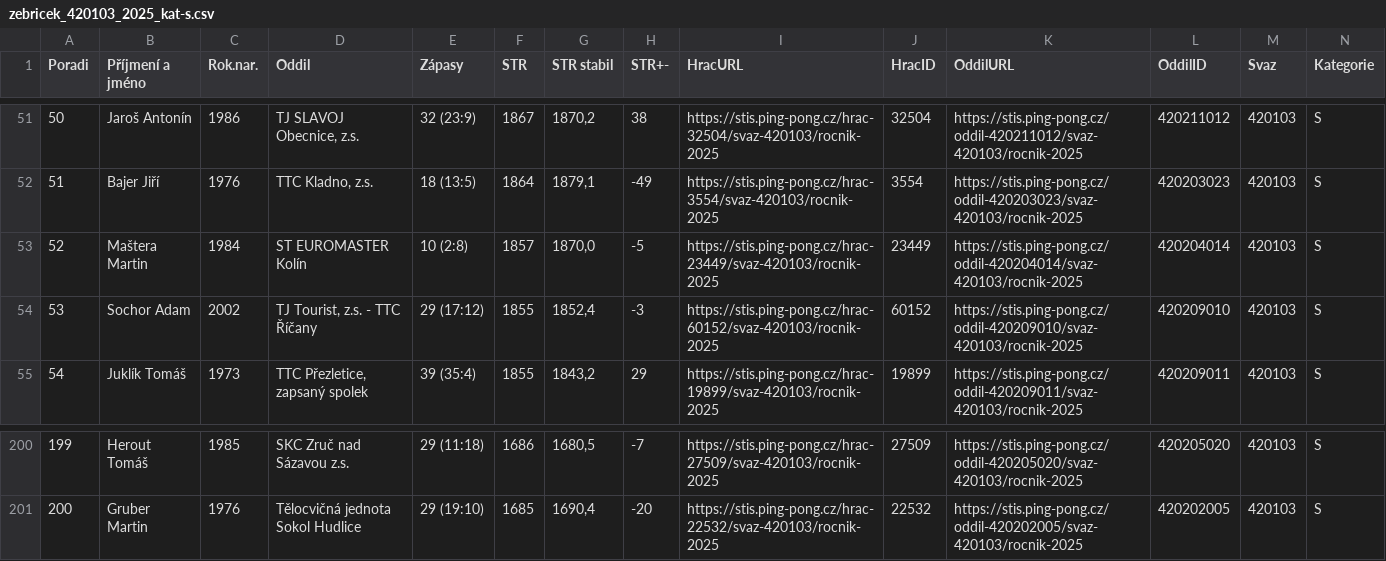
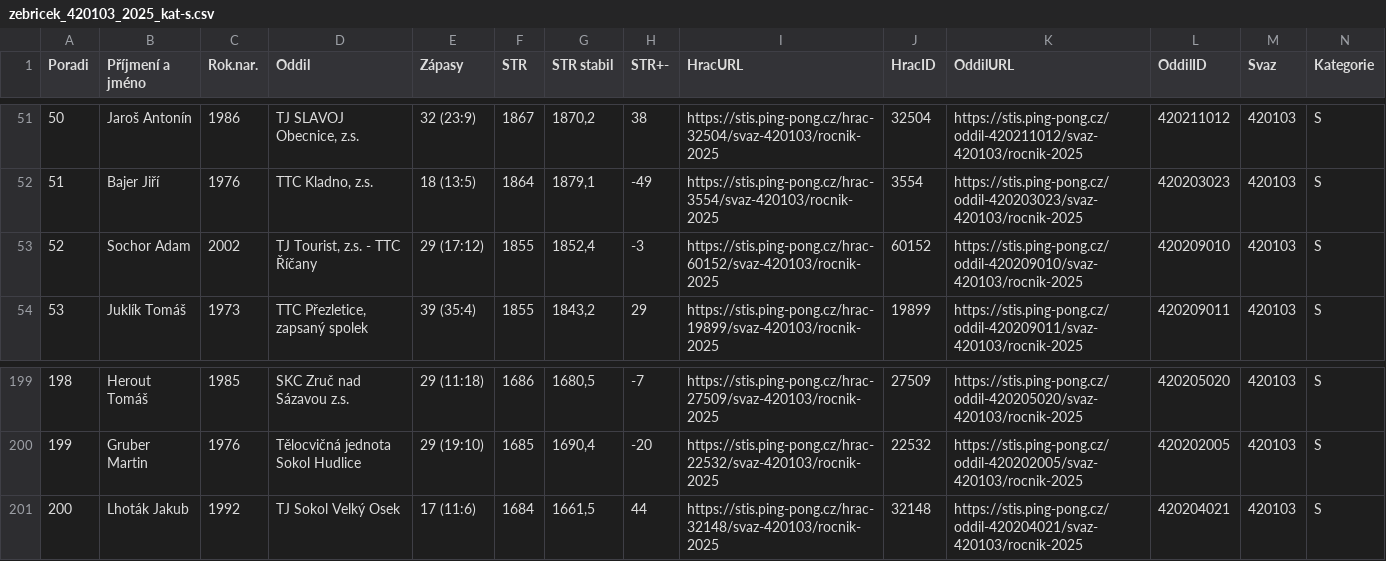
Before and after one commit to dvojtech/stis-soupisky, a CSV file: data/zebricek_420103_2025_kat-s.csv, drawn as a sheet; only a part is shown, gaps mark what is left out; removed rows and columns are numbered as before the commit, all else as after; rows hold the shown columns only; the diff names each change by its address in the sheet, - before the commit and + after, or states it on an @@ line.

```diff
--- a/data/zebricek_420103_2025_kat-s.csv
+++ b/data/zebricek_420103_2025_kat-s.csv
-row 53: 52 | Maštera Martin | 1984 | ST EUROMASTER Kolín | 10 (2:8) | 1857 | 1870,0 | -5 | https://stis.ping-pong.cz/hrac-23449/svaz-420103/rocnik-2025 | 23449 | https://stis.ping-pong.cz/oddil-420204014/svaz-420103/rocnik-2025 | 420204014 | 420103 | S
@@ column A (Poradi) renumbered between rows 53 and 200 @@
+row 201: 200 | Lhoták Jakub | 1992 | TJ Sokol Velký Osek | 17 (11:6) | 1684 | 1661,5 | 44 | https://stis.ping-pong.cz/hrac-32148/svaz-420103/rocnik-2025 | 32148 | https://stis.ping-pong.cz/oddil-420204021/svaz-420103/rocnik-2025 | 420204021 | 420103 | S
```
Also changed, not shown: data/soupisky_420103_2025.csv.
